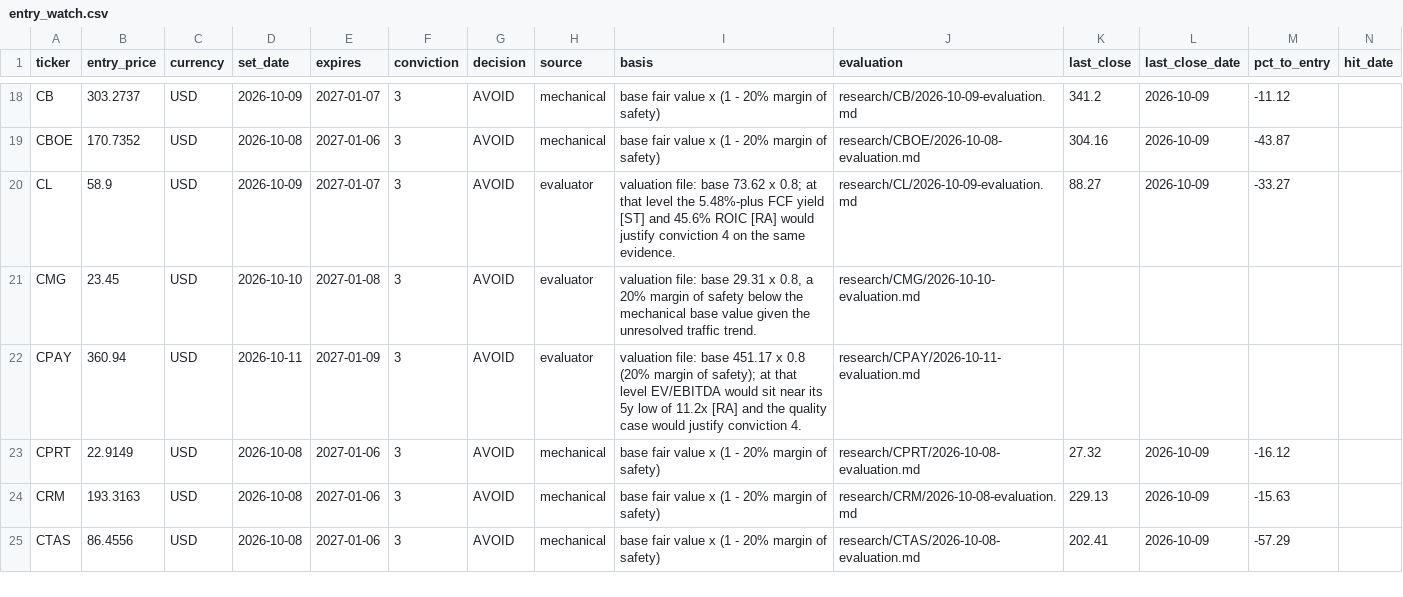
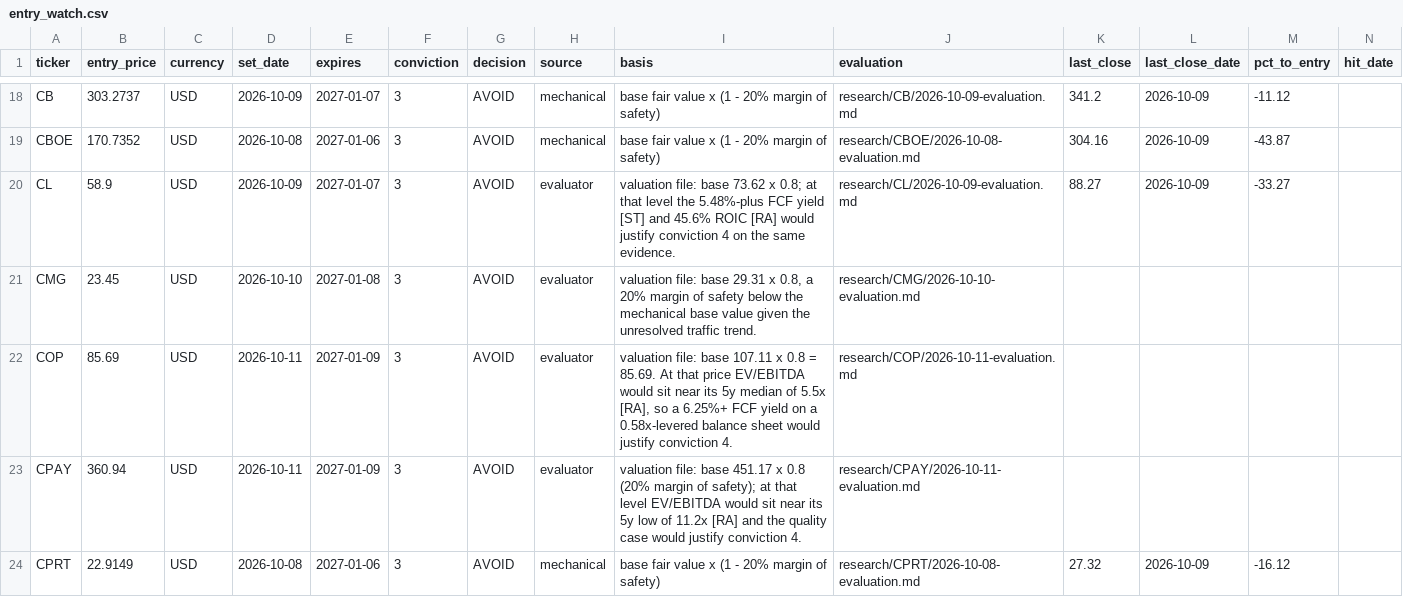
Before and after one commit to oskarajaspinall-cell/paper-portfolio, a CSV file: portfolio/entry_watch.csv, drawn as a sheet; only a part is shown, gaps mark what is left out; the shorter side is filled out with more unchanged rows; rows hold the shown columns only; the diff covers the shown part only; the diff names each change by its address in the sheet, - before the commit and + after, or states it on an @@ line.

```diff
--- a/portfolio/entry_watch.csv
+++ b/portfolio/entry_watch.csv
+row 22: COP | 85.69 | USD | 2026-10-11 | 2027-01-09 | 3 | AVOID | evaluator | valuation file: base 107.11 x 0.8 = 85.69. At that price EV/EBITDA would sit near its 5y median of 5.5x [RA], so a 6.25%+ FCF yield on a 0.58x-levered balance sheet would justify conviction 4. | research/COP/2026-10-11-evaluation.md
```
Also changed, not shown: 4 added rows elsewhere in this file, portfolio/decisions.csv, 41 other files.
